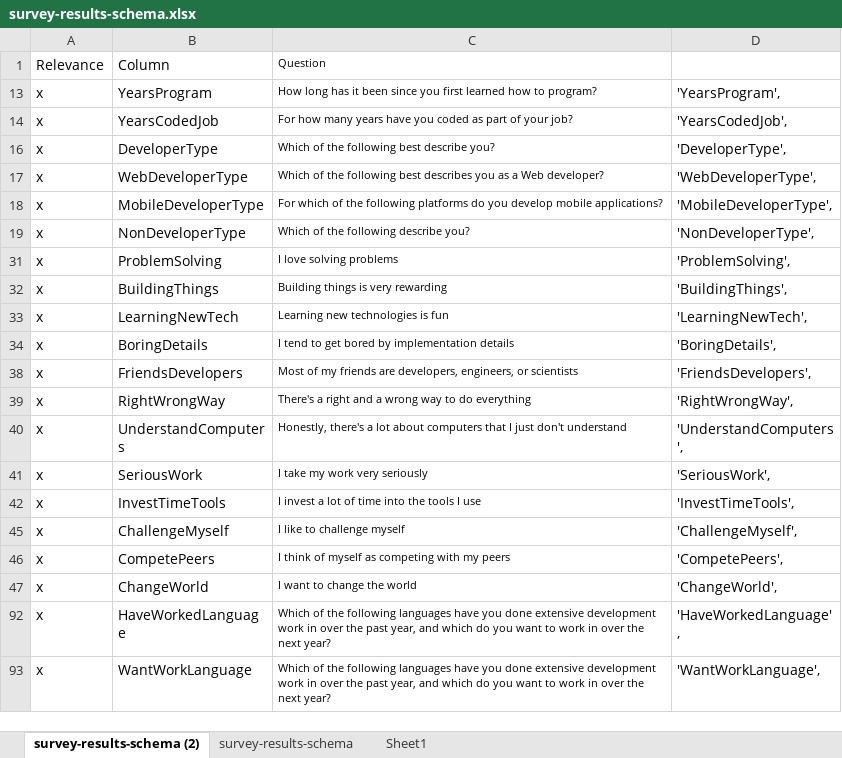
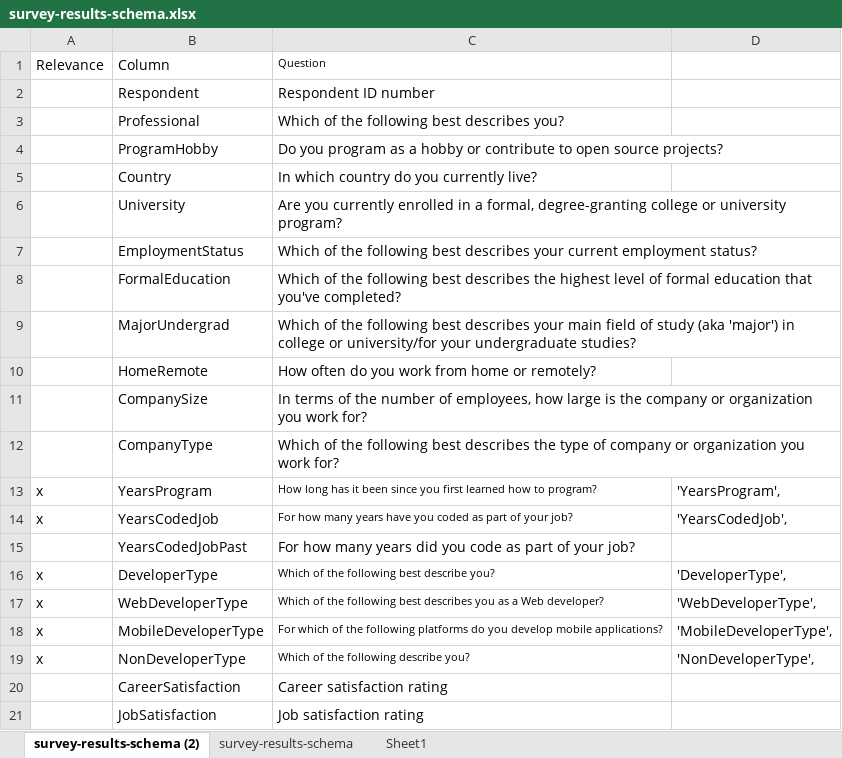
Before and after one commit to Oliver-Balb/DS3BP, an Excel workbook: survey-results-schema.xlsx, sheet survey-results-schema (2), drawn as a sheet; only a part is shown; the shorter side is filled out with more unchanged rows; values as stored, in another font and other column widths than the file's, no borders; the diff covers the shown part only; the diff names each change by its address in the sheet, - before the commit and + after, or states it on an @@ line.

```diff
--- a/survey-results-schema.xlsx (sheet survey-results-schema (2))
+++ b/survey-results-schema.xlsx (sheet survey-results-schema (2))
@@ row 2 unhidden:  | Respondent | Respondent ID number @@
@@ row 3 unhidden:  | Professional | Which of the following best describes you? @@
@@ row 4 unhidden:  | ProgramHobby | Do you program as a hobby or contribute to open source projects? @@
@@ row 5 unhidden:  | Country | In which country do you currently live? @@
@@ row 6 unhidden:  | University | Are you currently enrolled in a formal, degree-granting college or university program? @@
@@ row 7 unhidden:  | EmploymentStatus | Which of the following best describes your current employment status? @@
@@ row 8 unhidden:  | FormalEducation | Which of the following best describes the highest level of formal education that you've completed? @@
@@ row 9 unhidden:  | MajorUndergrad | Which of the following best describes your main field of study (aka 'major') in college or university/for your undergraduate studies? @@
@@ row 10 unhidden:  | HomeRemote | How often do you work from home or remotely? @@
@@ row 11 unhidden:  | CompanySize | In terms of the number of employees, how large is the company or organization you work for? @@
@@ row 12 unhidden:  | CompanyType | Which of the following best describes the type of company or organization you work for? @@
@@ row 15 unhidden:  | YearsCodedJobPast | For how many years did you code as part of your job? @@
@@ row 20 unhidden:  | CareerSatisfaction | Career satisfaction rating @@
@@ row 21 unhidden:  | JobSatisfaction | Job satisfaction rating @@
```
Also changed, not shown: 119 hidden or unhidden rows elsewhere in this sheet, 1 other file.
